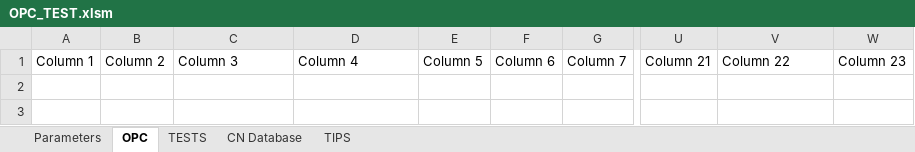
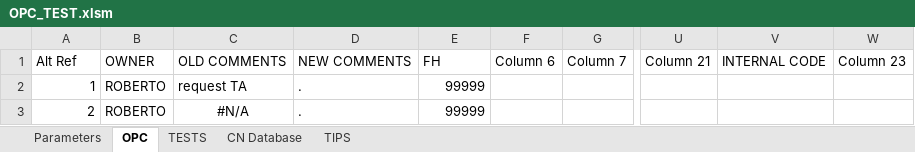
Before and after one commit to robertoriosr1998/project_robot, an Excel workbook: OPC_TEST.xlsm, sheet OPC, drawn as a sheet; only a part is shown, gaps mark what is left out; values as stored, in another font and other column widths than the file's, no borders; rows hold the shown columns only; the diff names each change by its address in the sheet, - before the commit and + after, or states it on an @@ line.

Commit message:
31/12/2025

```diff
--- a/OPC_TEST.xlsm (sheet OPC)
+++ b/OPC_TEST.xlsm (sheet OPC)
-A1: Column 1
+A1: Alt Ref
-B1: Column 2
+B1: OWNER
-C1: Column 3
+C1: OLD COMMENTS
-D1: Column 4
+D1: NEW COMMENTS
-E1: Column 5
+E1: FH
-V1: Column 22
+V1: INTERNAL CODE
+row 2: 1 | ROBERTO | request TA | . | 99999
+row 3: 2 | ROBERTO | #N/A | . | 99999
```
Also changed, not shown: sheet TIPS.
